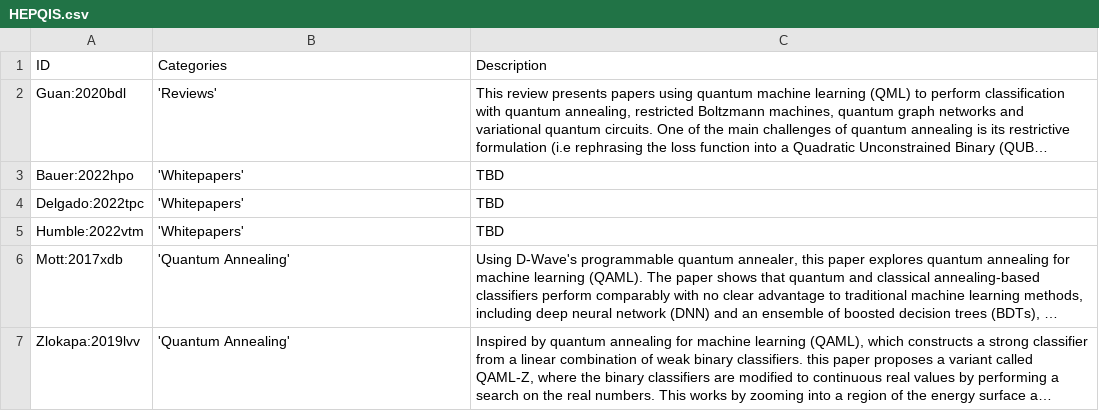
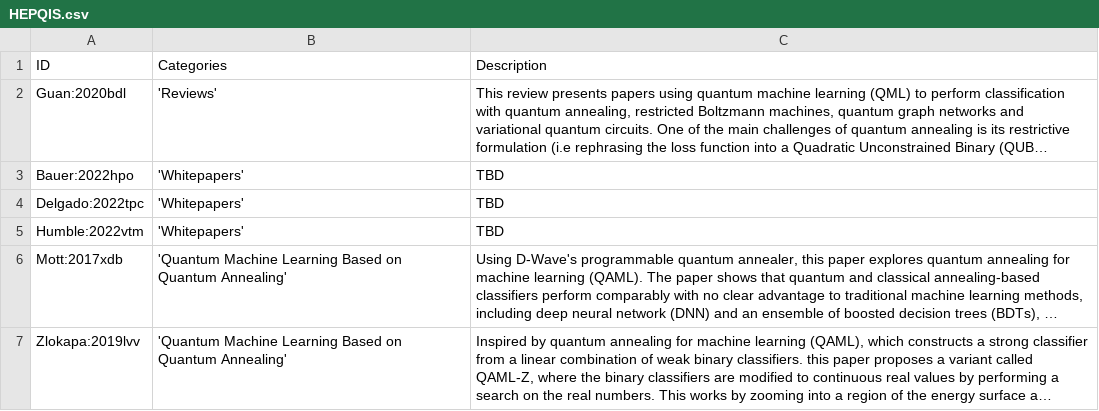
Before and after one commit to PamelaPajarillo/HEPQIS-LivingReview, a CSV file: HEPQIS.csv, drawn as a sheet; only a part is shown; long unchanged cells end in …; the diff covers the shown part only; the diff names each change by its address in the sheet, - before the commit and + after, or states it on an @@ line.

```diff
--- a/HEPQIS.csv
+++ b/HEPQIS.csv
-B6:B7 (Categories): 'Quantum Annealing'
+B6:B7 (Categories): 'Quantum Machine Learning Based on Quantum Annealing'
```
Also changed, not shown: 2 added rows and 4 edited cells elsewhere in this file, CATEGORIES.csv, 8 other files.
